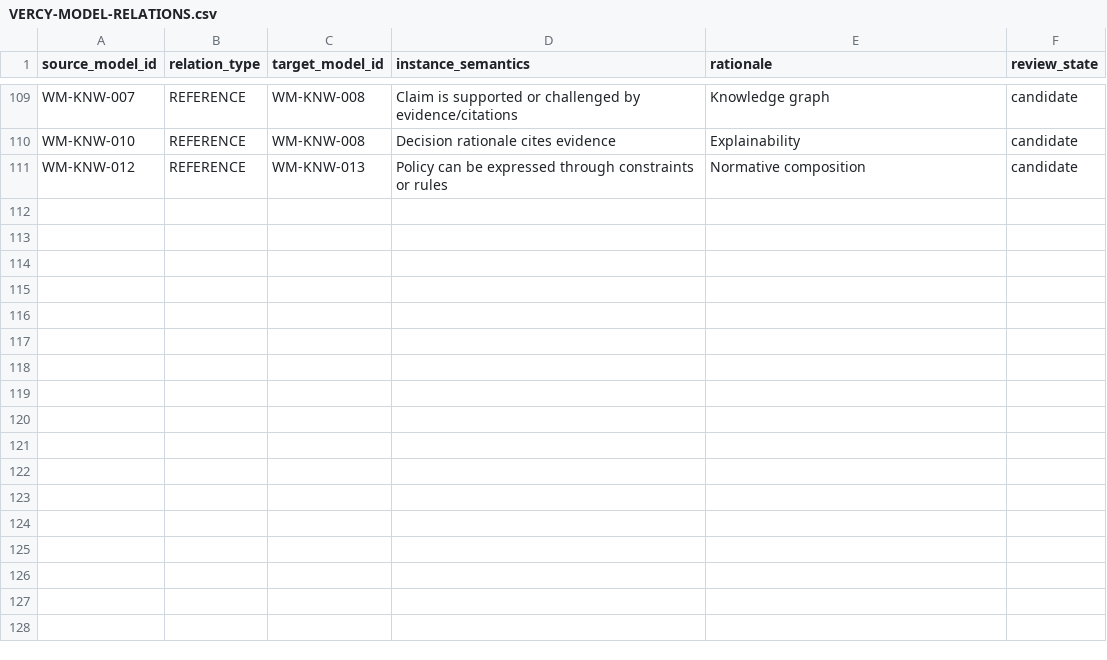
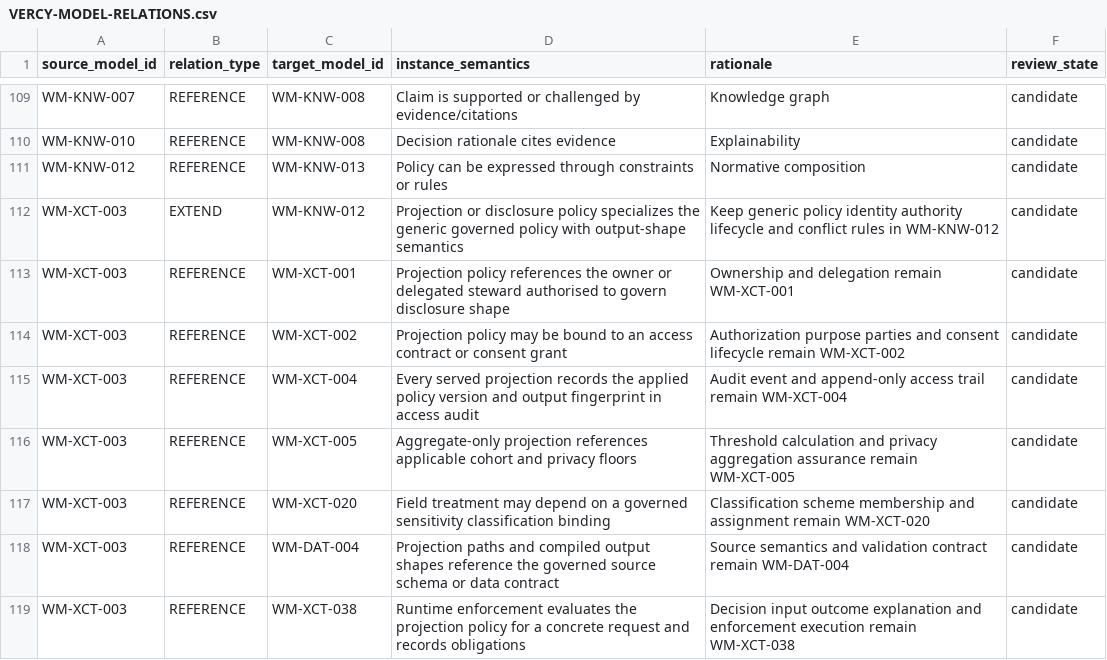
Before and after one commit to ver-cy/world-models, a CSV file: planning/VERCY-MODEL-RELATIONS.csv, drawn as a sheet; only a part is shown, gaps mark what is left out; the diff names each change by its address in the sheet, - before the commit and + after, or states it on an @@ line.

Commit message:
Define projection policy model boundaries

```diff
--- a/planning/VERCY-MODEL-RELATIONS.csv
+++ b/planning/VERCY-MODEL-RELATIONS.csv
+row 112: WM-XCT-003 | EXTEND | WM-KNW-012 | Projection or disclosure policy specializes the generic governed policy with output-shape semantics | Keep generic policy identity authority lifecycle and conflict rules in WM-KNW-012 | candidate
+row 113: WM-XCT-003 | REFERENCE | WM-XCT-001 | Projection policy references the owner or delegated steward authorised to govern disclosure shape | Ownership and delegation remain WM-XCT-001 | candidate
+row 114: WM-XCT-003 | REFERENCE | WM-XCT-002 | Projection policy may be bound to an access contract or consent grant | Authorization purpose parties and consent lifecycle remain WM-XCT-002 | candidate
+row 115: WM-XCT-003 | REFERENCE | WM-XCT-004 | Every served projection records the applied policy version and output fingerprint in access audit | Audit event and append-only access trail remain WM-XCT-004 | candidate
+row 116: WM-XCT-003 | REFERENCE | WM-XCT-005 | Aggregate-only projection references applicable cohort and privacy floors | Threshold calculation and privacy aggregation assurance remain WM-XCT-005 | candidate
+row 117: WM-XCT-003 | REFERENCE | WM-XCT-020 | Field treatment may depend on a governed sensitivity classification binding | Classification scheme membership and assignment remain WM-XCT-020 | candidate
+row 118: WM-XCT-003 | REFERENCE | WM-DAT-004 | Projection paths and compiled output shapes reference the governed source schema or data contract | Source semantics and validation contract remain WM-DAT-004 | candidate
+row 119: WM-XCT-003 | REFERENCE | WM-XCT-038 | Runtime enforcement evaluates the projection policy for a concrete request and records obligations | Decision input outcome explanation and enforcement execution remain WM-XCT-038 | candidate
```
